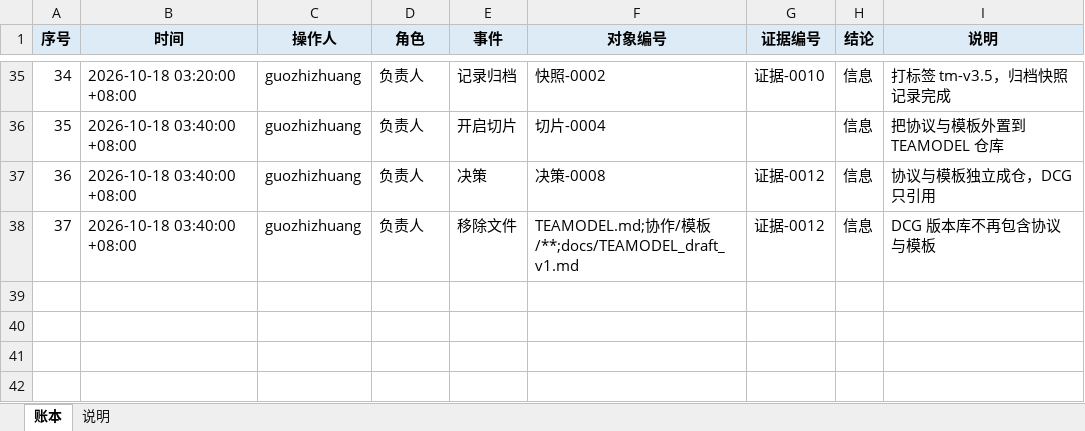
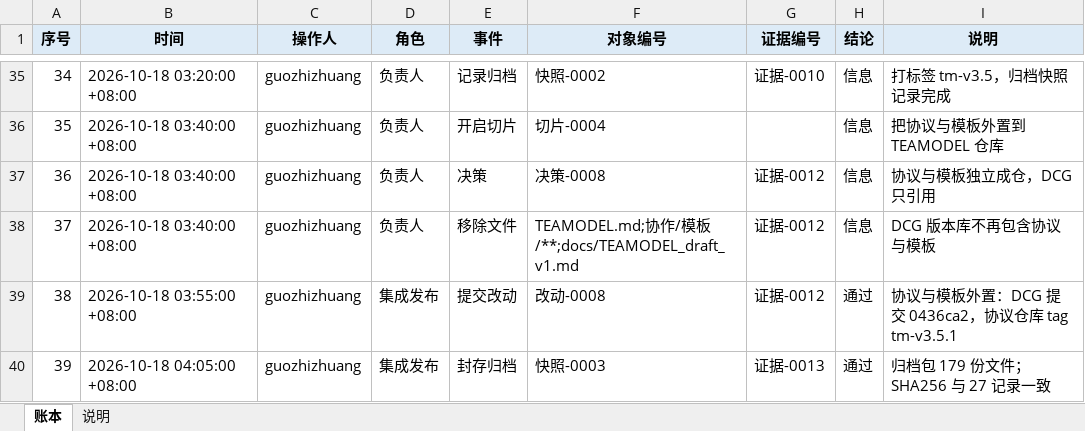
Before and after one commit to CL98K/DCG, an Excel workbook: 协作/25-账本.xlsx, sheet 账本, drawn as a sheet; only a part is shown, gaps mark what is left out; values as stored, in another font and other column widths than the file's, no borders; the diff names each change by its address in the sheet, - before the commit and + after, or states it on an @@ line.

```diff
--- a/协作/25-账本.xlsx (sheet 账本)
+++ b/协作/25-账本.xlsx (sheet 账本)
+row 39: 38 | 2026-10-18 03:55:00 +08:00 | guozhizhuang | 集成发布 | 提交改动 | 改动-0008 | 证据-0012 | 通过 | 协议与模板外置：DCG 提交 0436ca2，协议仓库 tag tm-v3.5.1
+row 40: 39 | 2026-10-18 04:05:00 +08:00 | guozhizhuang | 集成发布 | 封存归档 | 快照-0003 | 证据-0013 | 通过 | 归档包 179 份文件；SHA256 与 27 记录一致
```
Also changed, not shown: 协作/14-改动清单.xlsx, 协作/22-集成记录.xlsx, 3 other files.
